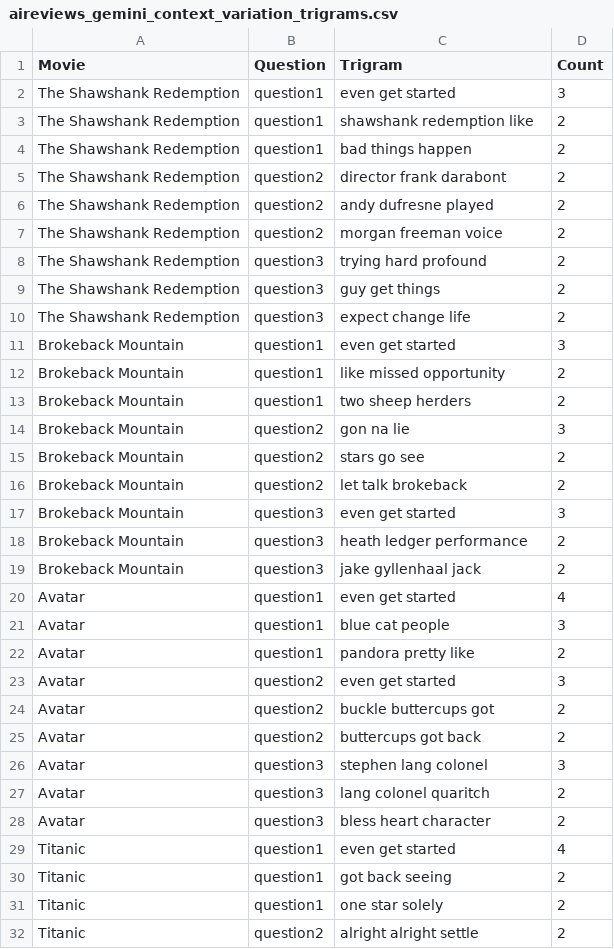
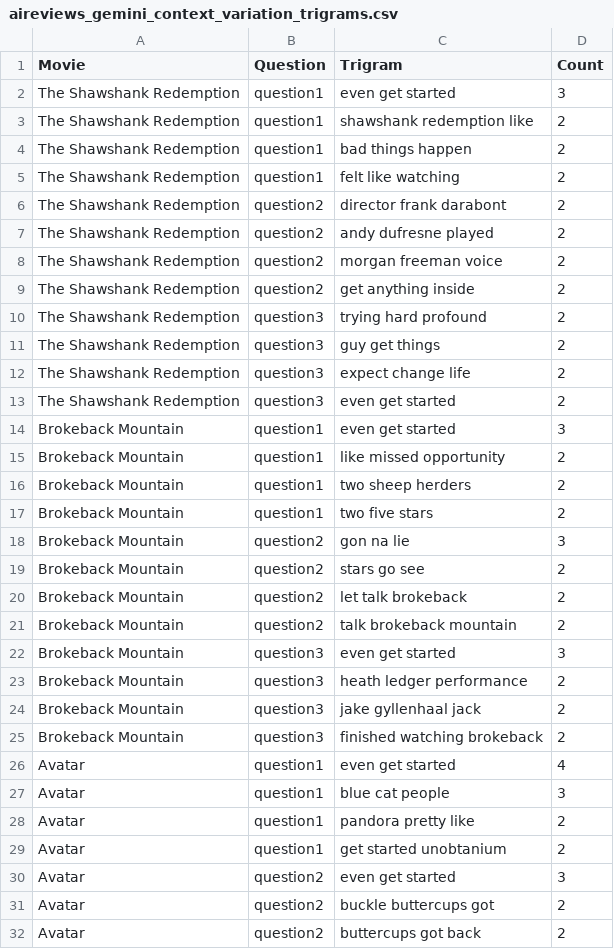
Before and after one commit to sydney-machine-learning/LLM-moviereviews, a CSV file: Trigram Analysis/aireviews_gemini_context_variation_trigrams.csv (was trigrams_output/aireviews_gemini_context_variation_trigrams.csv), drawn as a sheet; only a part is shown; the shorter side is filled out with more unchanged rows; the diff covers the shown part only.

```diff
--- a/trigrams_output/aireviews_gemini_context_variation_trigrams.csv
+++ b/Trigram Analysis/aireviews_gemini_context_variation_trigrams.csv
@@ -4,2 +4,3 @@ The Shawshank Redemption,question1,shawshank redemption like,2
 The Shawshank Redemption,question1,bad things happen,2
+The Shawshank Redemption,question1,felt like watching,2
 The Shawshank Redemption,question2,director frank darabont,2
@@ -7,2 +8,3 @@ The Shawshank Redemption,question2,andy dufresne played,2
 The Shawshank Redemption,question2,morgan freeman voice,2
+The Shawshank Redemption,question2,get anything inside,2
 The Shawshank Redemption,question3,trying hard profound,2
@@ -10,2 +12,3 @@ The Shawshank Redemption,question3,guy get things,2
 The Shawshank Redemption,question3,expect change life,2
+The Shawshank Redemption,question3,even get started,2
 Brokeback Mountain,question1,even get started,3
@@ -13,2 +16,3 @@ Brokeback Mountain,question1,like missed opportunity,2
 Brokeback Mountain,question1,two sheep herders,2
+Brokeback Mountain,question1,two five stars,2
 Brokeback Mountain,question2,gon na lie,3
@@ -16,2 +20,3 @@ Brokeback Mountain,question2,stars go see,2
 Brokeback Mountain,question2,let talk brokeback,2
+Brokeback Mountain,question2,talk brokeback mountain,2
 Brokeback Mountain,question3,even get started,3
@@ -19,2 +24,3 @@ Brokeback Mountain,question3,heath ledger performance,2
 Brokeback Mountain,question3,jake gyllenhaal jack,2
+Brokeback Mountain,question3,finished watching brokeback,2
 Avatar,question1,even get started,4
@@ -22,2 +28,3 @@ Avatar,question1,blue cat people,3
 Avatar,question1,pandora pretty like,2
+Avatar,question1,get started unobtanium,2
 Avatar,question2,even get started,3
```
Also changed, not shown: 11 added rows elsewhere in this file, Trigram Analysis/aireviews_chatgpt_trigrams.csv, Trigram Analysis/aireviews_deepseek_screenplays_trigrams.csv, 44 other files.
